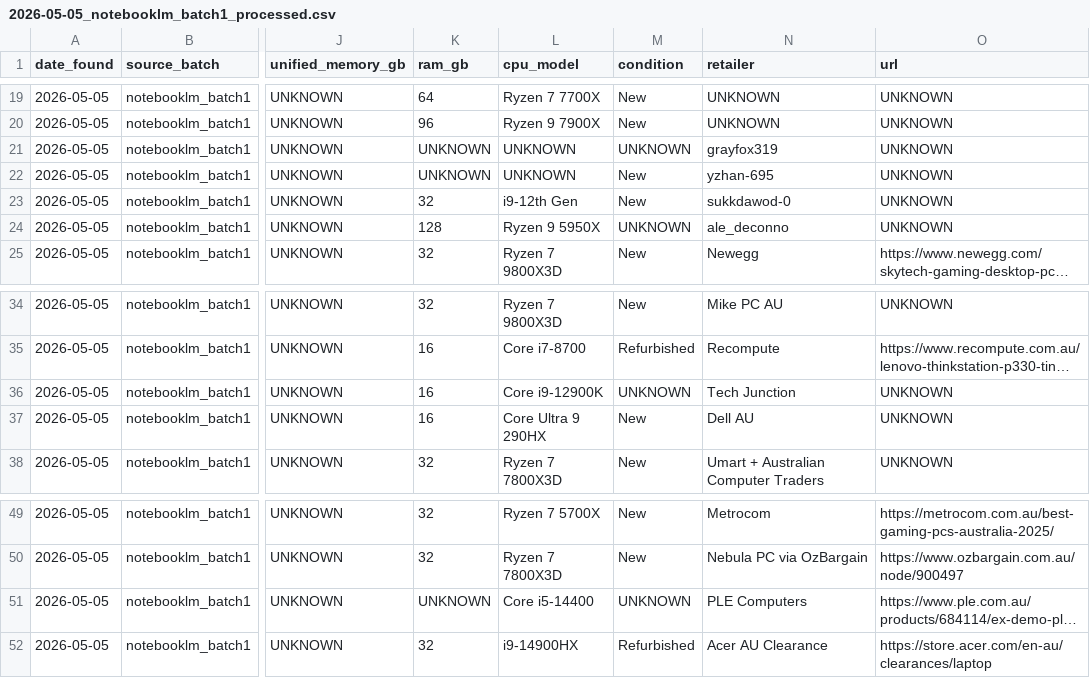
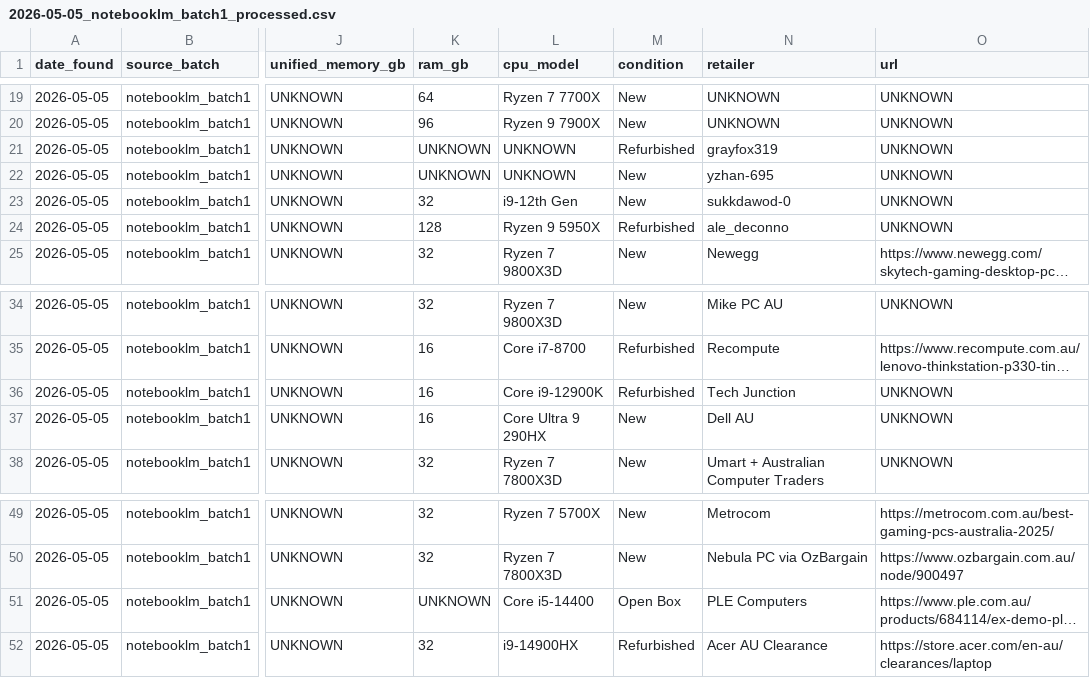
Before and after one commit to okgoogle13/Computer-purchase, a CSV file: NotebookLM_Workspaces/intake/processed/2026-05-05_notebooklm_batch1_processed.csv, drawn as a sheet; only a part is shown, gaps mark what is left out; long unchanged cells end in …; the diff names each change by its address in the sheet, - before the commit and + after, or states it on an @@ line.

Commit message:
chore: regenerate cards with fixed condition enums

```diff
--- a/NotebookLM_Workspaces/intake/processed/2026-05-05_notebooklm_batch1_processed.csv
+++ b/NotebookLM_Workspaces/intake/processed/2026-05-05_notebooklm_batch1_processed.csv
-M21 (condition): UNKNOWN
+M21 (condition): Refurbished
-M24 (condition): UNKNOWN
+M24 (condition): Refurbished
-M36 (condition): UNKNOWN
+M36 (condition): Refurbished
-M51 (condition): UNKNOWN
+M51 (condition): Open Box
```
Also changed, not shown: 4 other files.
